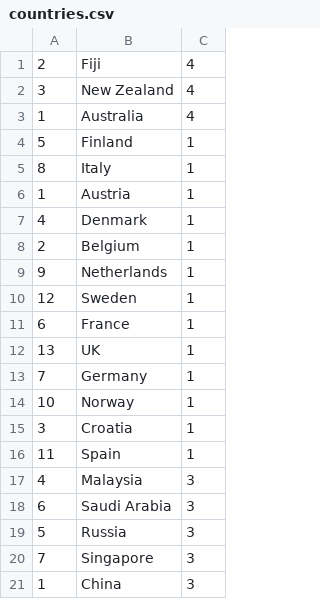
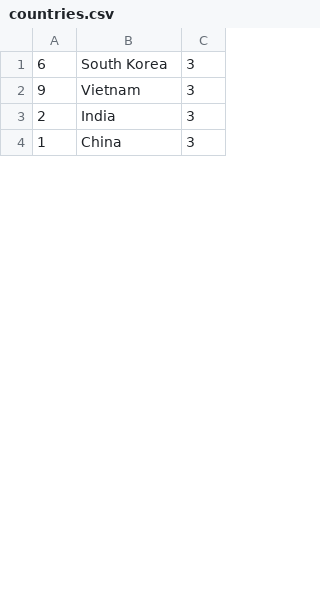
Before and after one commit to Luisalfredrod/BDA, a CSV file: countries.csv, drawn as a sheet; only a part is shown; the diff covers the shown part only.

```diff
--- a/countries.csv
+++ b/countries.csv
@@ -1,21 +1,4 @@
-2,Fiji,4
-3,New Zealand,4
-1,Australia,4
-5,Finland,1
-8,Italy,1
-1,Austria,1
-4,Denmark,1
-2,Belgium,1
-9,Netherlands,1
-12,Sweden,1
-6,France,1
-13,UK,1
-7,Germany,1
-10,Norway,1
-3,Croatia,1
-11,Spain,1
-4,Malaysia,3
-6,Saudi Arabia,3
-5,Russia,3
-7,Singapore,3
+6,South Korea,3
+9,Vietnam,3
+2,India,3
 1,China,3
```
Also changed, not shown: 23 added rows, 8 removed rows and 4 edited cells elsewhere in this file, 3 other files.
